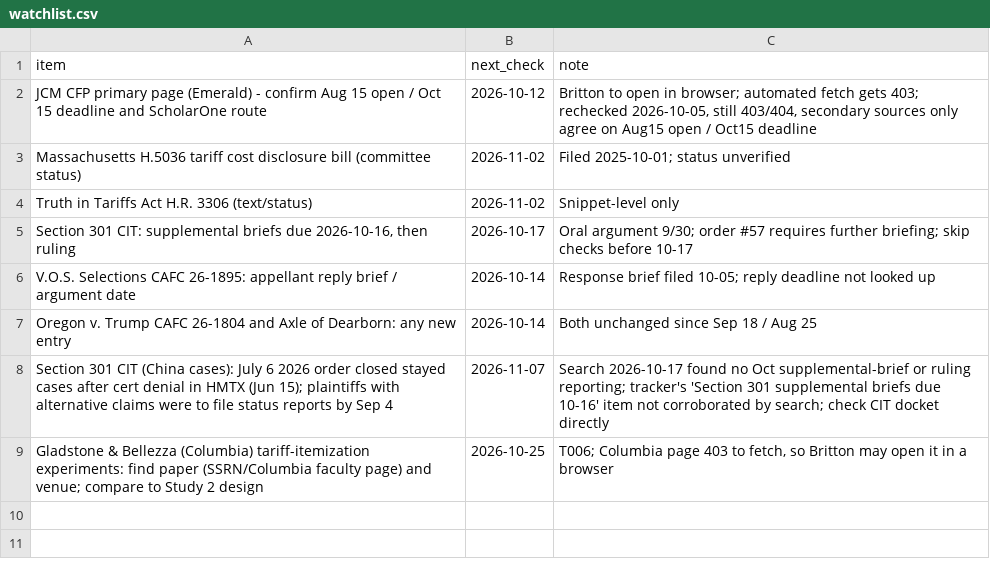
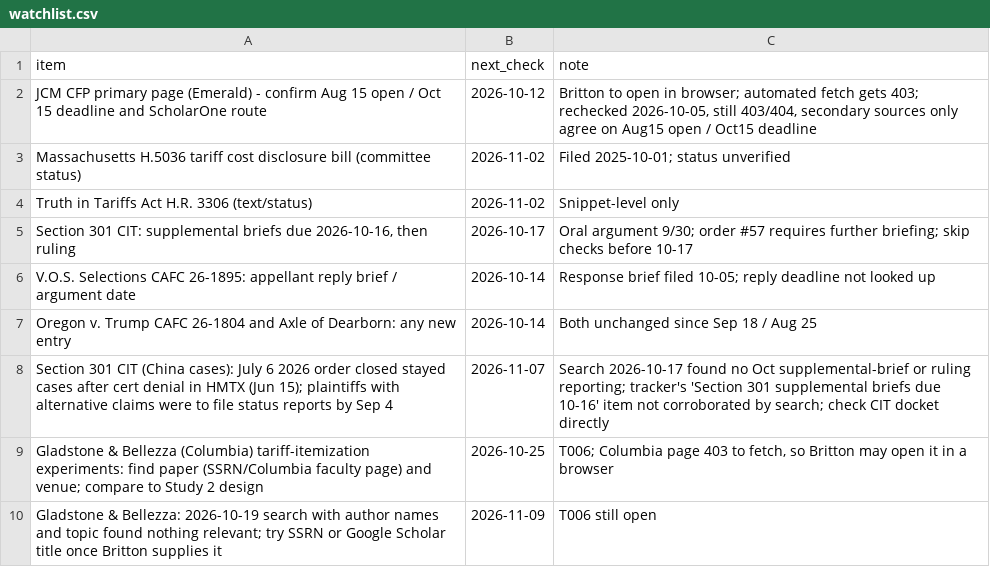
Before and after one commit to brittonleggett/research-threads-cloud, a CSV file: TARIFF_PAPER/04_DATA/watchlist.csv, drawn as a sheet.

```diff
--- a/TARIFF_PAPER/04_DATA/watchlist.csv
+++ b/TARIFF_PAPER/04_DATA/watchlist.csv
@@ -9 +9,2 @@ Oregon v. Trump CAFC 26-1804 and Axle of Dearborn: any new entry,2026-10-14,Both
 Gladstone & Bellezza (Columbia) tariff-itemization experiments: find paper (SSRN/Columbia faculty page) and venue; compare to Study 2 design,2026-10-25,"T006; Columbia page 403 to fetch, so Britton may open it in a browser"
+Gladstone & Bellezza: 2026-10-19 search with author names and topic found nothing relevant; try SSRN or Google Scholar title once Britton supplies it,2026-11-09,T006 still open
```
Also changed, not shown: FLOCK_CAMERAS_PAPER/04_DATA/candidate_leads.csv, FLOCK_CAMERAS_PAPER/04_DATA/watchlist.csv, 3 other files.
